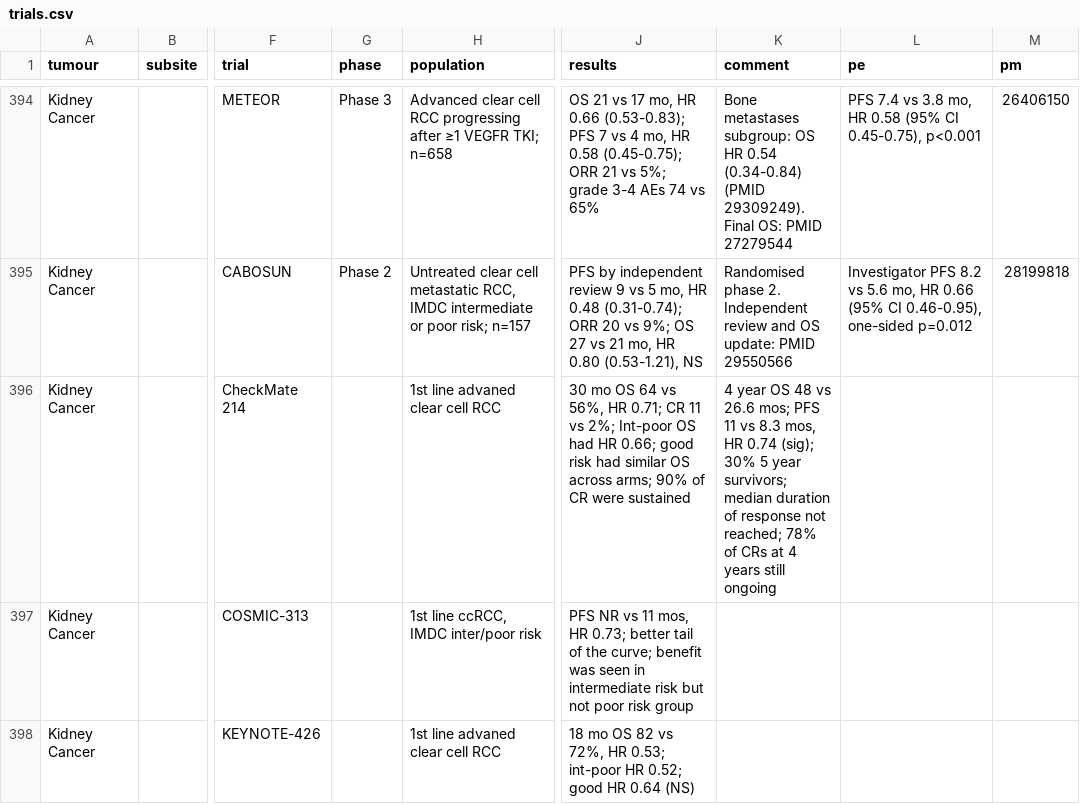
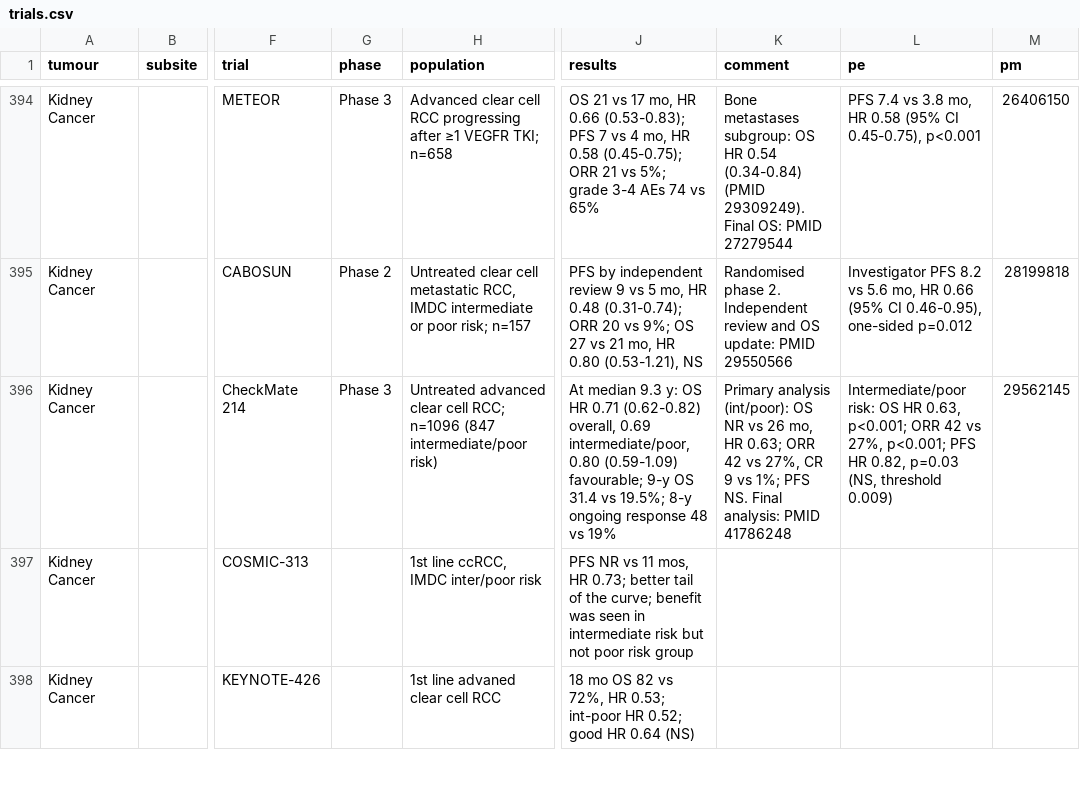
Before and after one commit to david7254672/landmark-trials, a CSV file: data/trials.csv, drawn as a sheet; only a part is shown, gaps mark what is left out; the diff names each change by its address in the sheet, - before the commit and + after, or states it on an @@ line.

```diff
--- a/data/trials.csv
+++ b/data/trials.csv
-G396 (phase): (empty)
+G396 (phase): Phase 3
-H396 (population): 1st line advaned clear cell RCC
+H396 (population): Untreated advanced clear cell RCC; n=1096 (847 intermediate/poor risk)
-J396 (results): 30 mo OS 64 vs 56%, HR 0.71; CR 11 vs 2%; Int-poor OS had HR 0.66; good risk had similar OS across arms; 90% of CR were sustained
+J396 (results): At median 9.3 y: OS HR 0.71 (0.62-0.82) overall, 0.69 intermediate/poor, 0.80 (0.59-1.09) favourable; 9-y OS 31.4 vs 19.5%; 8-y ongoing response 48 vs 19%
-K396 (comment): 4 year OS 48 vs 26.6 mos; PFS 11 vs 8.3 mos, HR 0.74 (sig); 30% 5 year survivors; median duration of response not reached; 78% of CRs at 4 years still ongoing
+K396 (comment): Primary analysis (int/poor): OS NR vs 26 mo, HR 0.63; ORR 42 vs 27%, CR 9 vs 1%; PFS NS. Final analysis: PMID 41786248
-L396 (pe): (empty)
+L396 (pe): Intermediate/poor risk: OS HR 0.63, p<0.001; ORR 42 vs 27%, p<0.001; PFS HR 0.82, p=0.03 (NS, threshold 0.009)
-M396 (pm): (empty)
+M396 (pm): 29562145
```
Also changed, not shown: 1 other file.
